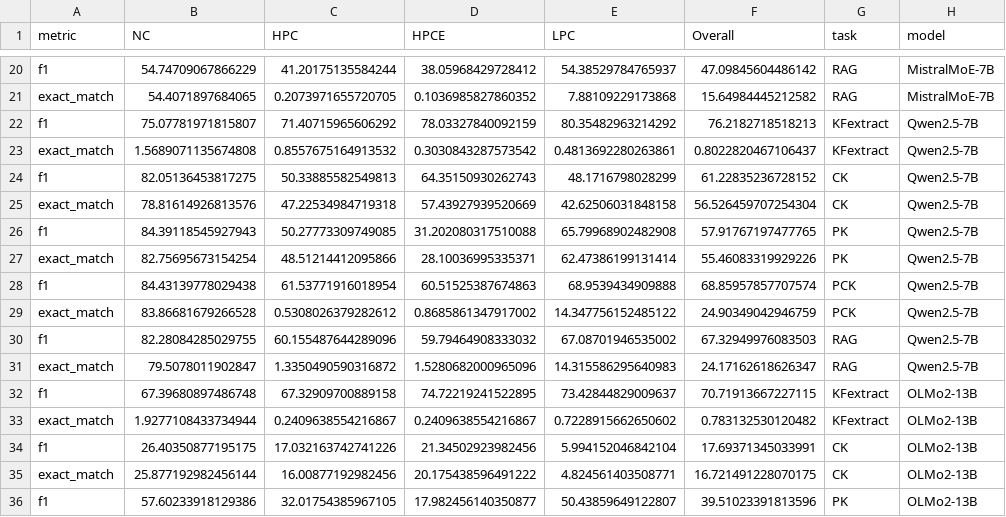
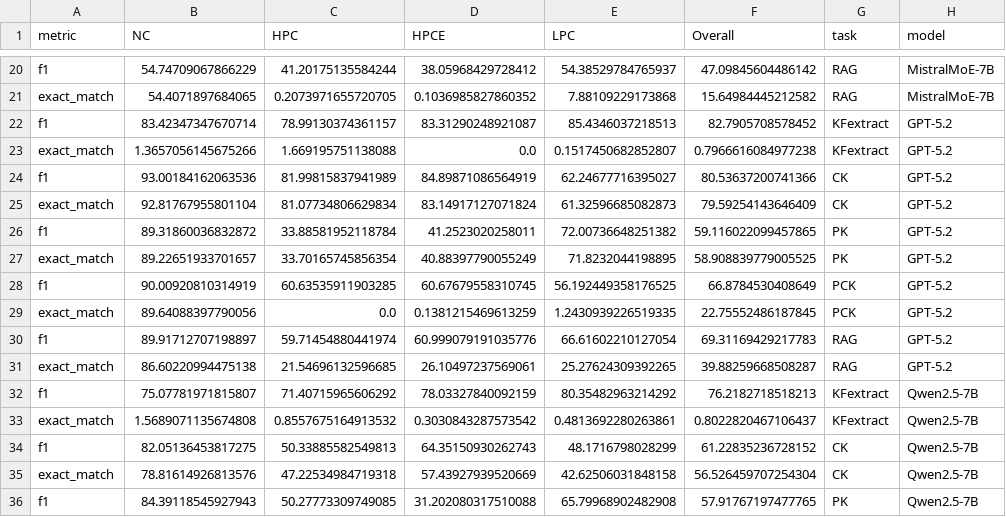
Before and after one commit to KaiserWhoLearns/LLM-KnowledgeConflict-TaskMatters, a CSV file: results/long_format.csv, drawn as a sheet; only a part is shown, gaps mark what is left out; the shorter side is filled out with more unchanged rows; the diff names each change by its address in the sheet, - before the commit and + after, or states it on an @@ line.

```diff
--- a/results/long_format.csv
+++ b/results/long_format.csv
+row 22: f1 | 83.42347347670714 | 78.99130374361157 | 83.31290248921087 | 85.4346037218513 | 82.7905708578452 | KFextract | GPT-5.2
+row 23: exact_match | 1.3657056145675266 | 1.669195751138088 | 0.0 | 0.1517450682852807 | 0.7966616084977238 | KFextract | GPT-5.2
+row 24: f1 | 93.00184162063536 | 81.99815837941989 | 84.89871086564919 | 62.24677716395027 | 80.53637200741366 | CK | GPT-5.2
+row 25: exact_match | 92.81767955801104 | 81.07734806629834 | 83.14917127071824 | 61.32596685082873 | 79.59254143646409 | CK | GPT-5.2
+row 26: f1 | 89.31860036832872 | 33.88581952118784 | 41.2523020258011 | 72.00736648251382 | 59.116022099457865 | PK | GPT-5.2
+row 27: exact_match | 89.22651933701657 | 33.70165745856354 | 40.88397790055249 | 71.8232044198895 | 58.908839779005525 | PK | GPT-5.2
+row 28: f1 | 90.00920810314919 | 60.63535911903285 | 60.67679558310745 | 56.192449358176525 | 66.8784530408649 | PCK | GPT-5.2
+row 29: exact_match | 89.64088397790056 | 0.0 | 0.1381215469613259 | 1.2430939226519335 | 22.75552486187845 | PCK | GPT-5.2
+row 30: f1 | 89.91712707198897 | 59.71454880441974 | 60.999079191035776 | 66.61602210127054 | 69.31169429217783 | RAG | GPT-5.2
+row 31: exact_match | 86.60220994475138 | 21.54696132596685 | 26.10497237569061 | 25.27624309392265 | 39.88259668508287 | RAG | GPT-5.2
```
Also changed, not shown: 19 other files.
